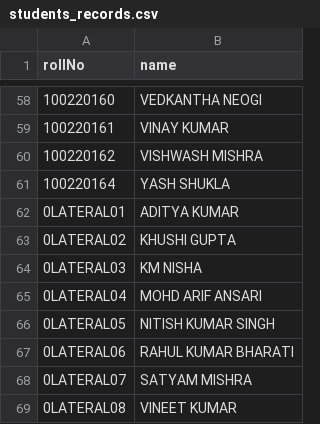
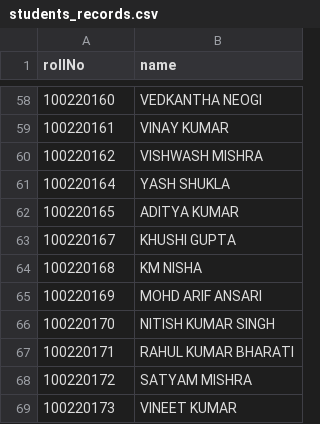
Before and after one commit to devangspsingh/react-quick-attendance-taker, a CSV file: src/students_records.csv, drawn as a sheet; only a part is shown, gaps mark what is left out.

Commit message:
Update students_records.csv

```diff
--- a/src/students_records.csv
+++ b/src/students_records.csv
@@ -61,9 +61,9 @@ rollNo,name
 100220164,YASH SHUKLA
-0LATERAL01,ADITYA KUMAR
-0LATERAL02,KHUSHI GUPTA
-0LATERAL03,KM NISHA
-0LATERAL04,MOHD ARIF ANSARI
-0LATERAL05,NITISH KUMAR SINGH
-0LATERAL06,RAHUL KUMAR BHARATI
-0LATERAL07,SATYAM MISHRA
-0LATERAL08,VINEET KUMAR
+100220165,ADITYA KUMAR
+100220167,KHUSHI GUPTA
+100220168,KM NISHA
+100220169,MOHD ARIF ANSARI
+100220170,NITISH KUMAR SINGH
+100220171,RAHUL KUMAR BHARATI
+100220172,SATYAM MISHRA
+100220173,VINEET KUMAR
```
